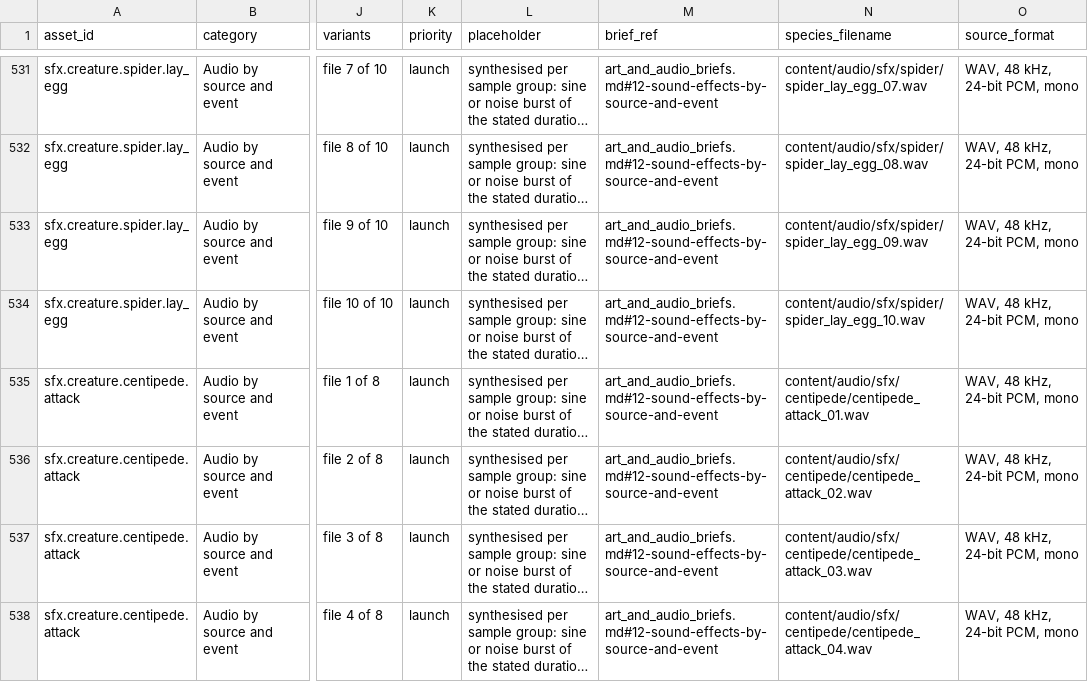
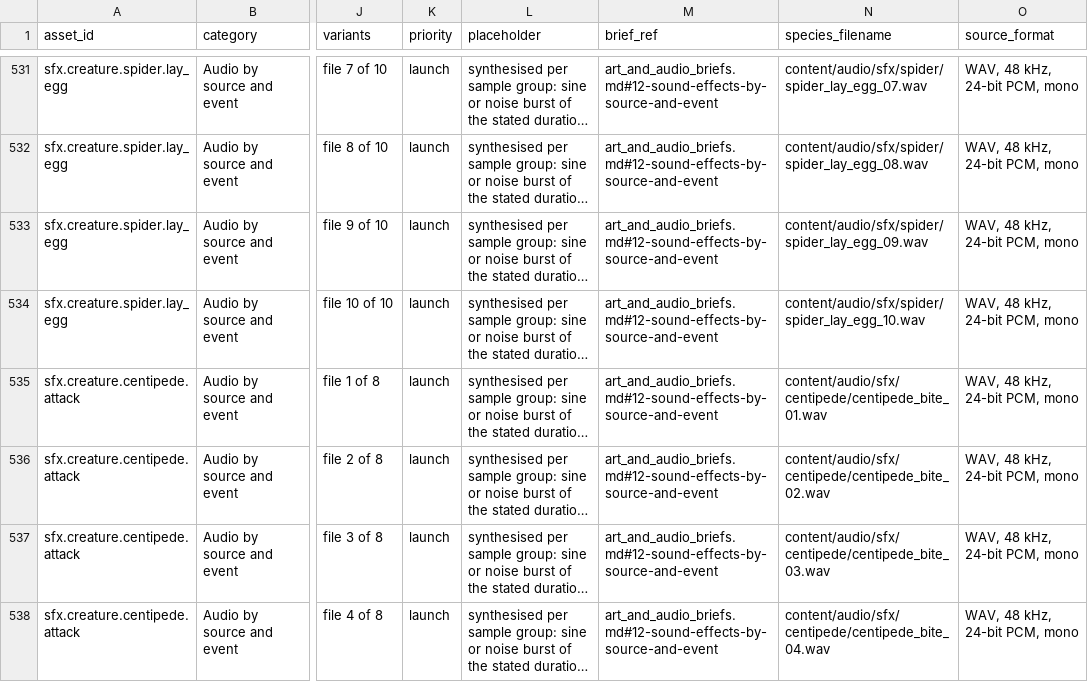
Before and after one commit to Zwaliebaba/Species.AI, a CSV file: design_next/assets/asset_manifest.csv, drawn as a sheet; only a part is shown, gaps mark what is left out; long unchanged cells end in …; the diff covers the shown part only; the diff names each change by its address in the sheet, - before the commit and + after, or states it on an @@ line.

```diff
--- a/design_next/assets/asset_manifest.csv
+++ b/design_next/assets/asset_manifest.csv
-N535 (species_filename): content/audio/sfx/centipede/centipede_attack_01.wav
+N535 (species_filename): content/audio/sfx/centipede/centipede_bite_01.wav
-N536 (species_filename): content/audio/sfx/centipede/centipede_attack_02.wav
+N536 (species_filename): content/audio/sfx/centipede/centipede_bite_02.wav
-N537 (species_filename): content/audio/sfx/centipede/centipede_attack_03.wav
+N537 (species_filename): content/audio/sfx/centipede/centipede_bite_03.wav
-N538 (species_filename): content/audio/sfx/centipede/centipede_attack_04.wav
+N538 (species_filename): content/audio/sfx/centipede/centipede_bite_04.wav
```
Also changed, not shown: 16 edited cells elsewhere in this file, species_work/asset_origin_map.csv, 1 other file.
